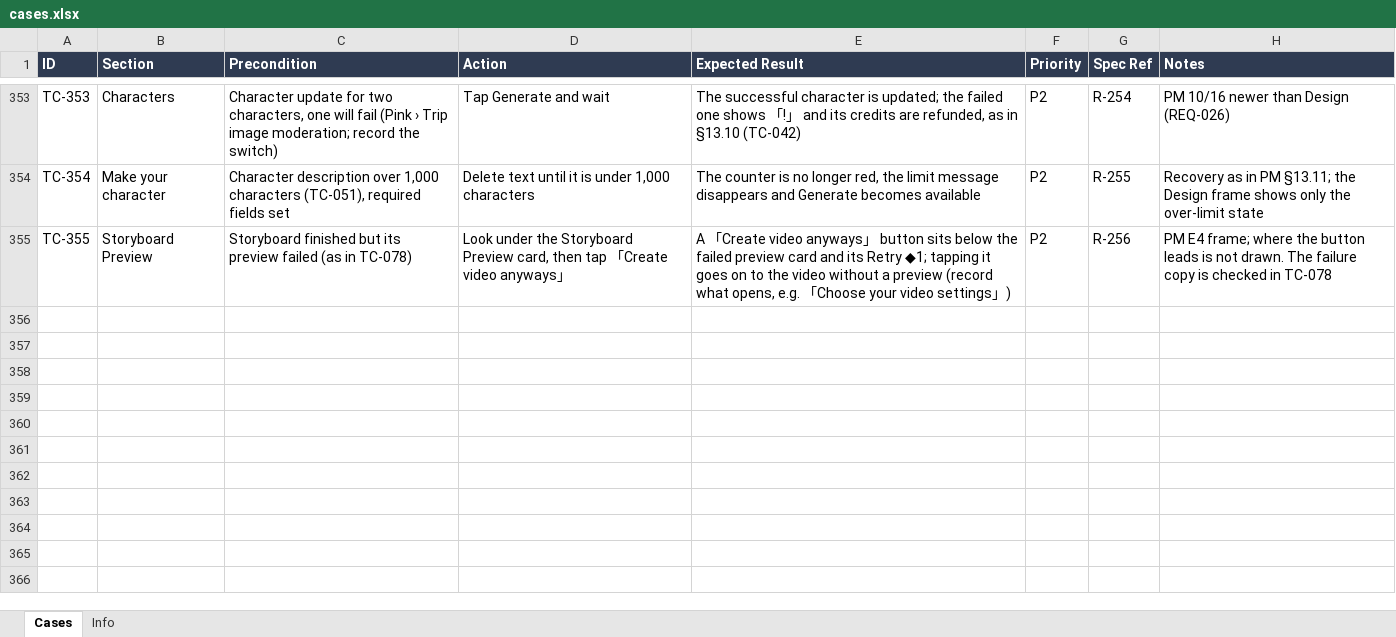
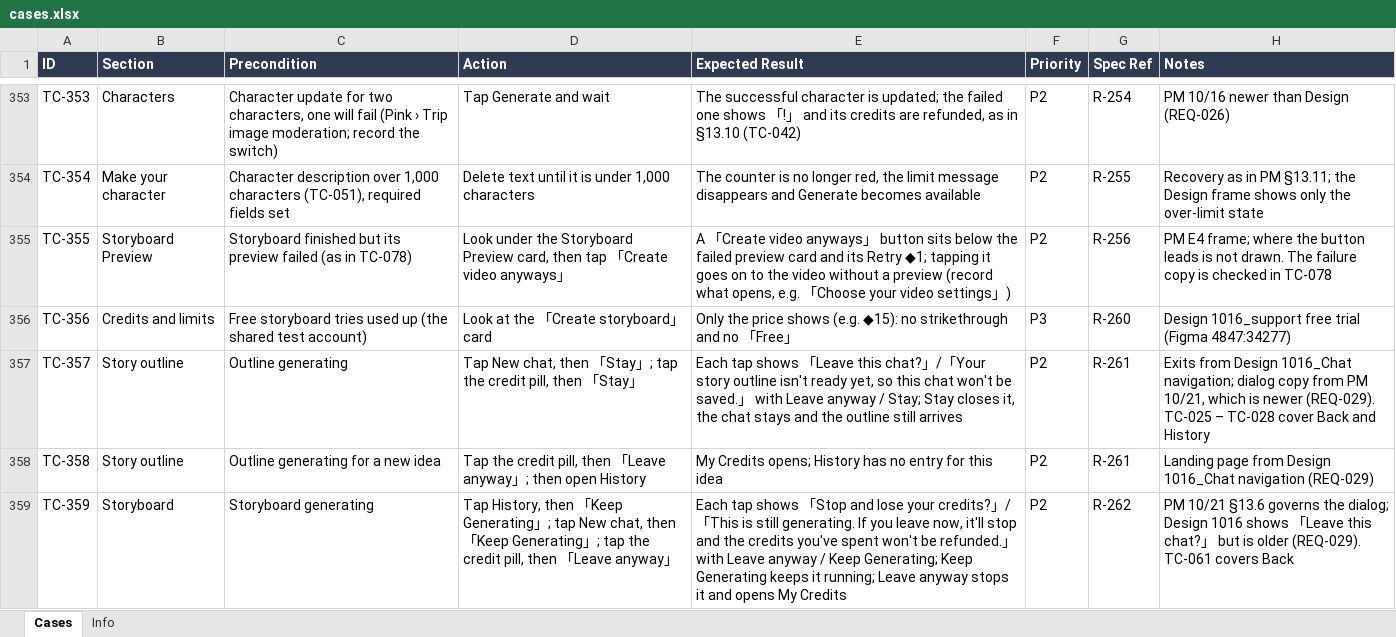
Before and after one commit to AllenCWChen-cl/spec-casebook, an Excel workbook: library/ai-mini-drama/ios/cases.xlsx, sheet Cases, drawn as a sheet; only a part is shown, gaps mark what is left out; values as stored, in another font and other column widths than the file's, no borders; the diff covers the shown part only; the diff names each change by its address in the sheet, - before the commit and + after, or states it on an @@ line.

```diff
--- a/library/ai-mini-drama/ios/cases.xlsx (sheet Cases)
+++ b/library/ai-mini-drama/ios/cases.xlsx (sheet Cases)
+row 356: TC-356 | Credits and limits | Free storyboard tries used up (the shared test account) | Look at the 「Create storyboard」 card | Only the price shows (e.g. ◆15): no strikethrough and no 「Free」 | P3 | R-260 | Design 1016_support free trial (Figma 4847:34277)
+row 357: TC-357 | Story outline | Outline generating | Tap New chat, then 「Stay」; tap the credit pill, then 「Stay」 | Each tap shows 「Leave this chat?」/「Your story outline isn't ready yet, so this chat won't be saved.」 with Leave anyway / Stay; Stay closes it, the chat stays and the outline still arrives | P2 | R-261 | Exits from Design 1016_Chat navigation; dialog copy from PM 10/21, which is newer (REQ-029). TC-025 – TC-028 cover Back and History
+row 358: TC-358 | Story outline | Outline generating for a new idea | Tap the credit pill, then 「Leave anyway」; then open History | My Credits opens; History has no entry for this idea | P2 | R-261 | Landing page from Design 1016_Chat navigation (REQ-029)
+row 359: TC-359 | Storyboard | Storyboard generating | Tap History, then 「Keep Generating」; tap New chat, then 「Keep Generating」; tap the credit pill, then 「Leave anyway」 | Each tap shows 「Stop and lose your credits?」/「This is still generating. If you leave now, it'll stop and the credits you've spent won't be refunded.」 with Leave anyway / Keep Generating; Keep Generating keeps it running; Leave anyway stops it and opens My Credits | P2 | R-262 | PM 10/21 §13.6 governs the dialog; Design 1016 shows 「Leave this chat?」 but is older (REQ-029). TC-061 covers Back
```
Also changed, not shown: 4 added rows and 5 edited cells elsewhere in this sheet, sheet Info, 28 other files.
